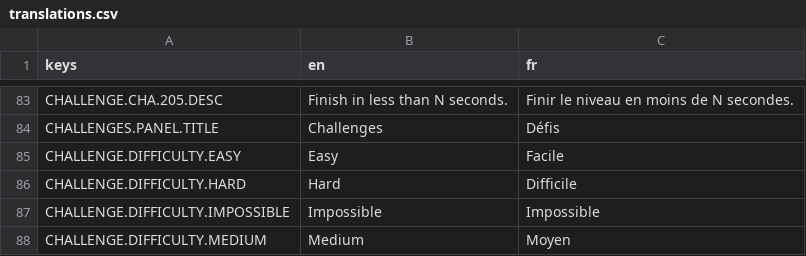
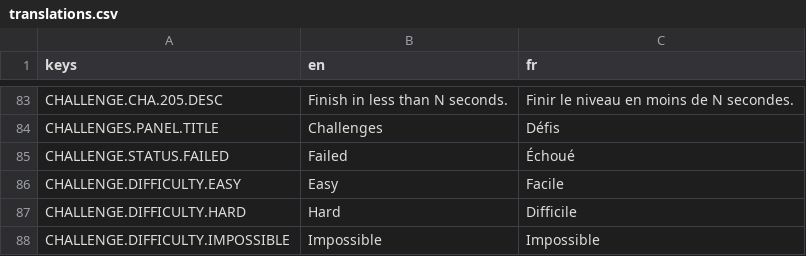
Before and after one commit to Cat-aclsym/Cat-aclsym_Claw_of_the_dead, a CSV file: assets/translations/translations.csv, drawn as a sheet; only a part is shown, gaps mark what is left out; the shorter side is filled out with more unchanged rows.

Commit message:
feat(challenges): Enhance challenge status handling and UI updates for better user feedback

```diff
--- a/assets/translations/translations.csv
+++ b/assets/translations/translations.csv
@@ -84,2 +84,3 @@ CHALLENGE.CHA.205.DESC,Finish in less than N seconds.,Finir le niveau en moins d
 CHALLENGES.PANEL.TITLE,Challenges,Défis
+CHALLENGE.STATUS.FAILED,Failed,Échoué
 CHALLENGE.DIFFICULTY.EASY,Easy,Facile
```
Also changed, not shown: 6 other files.
